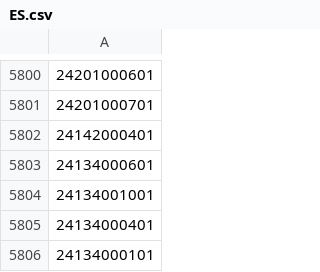
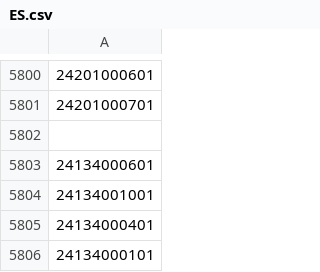
Before and after one commit to OSM-es/validador-ine, a CSV file: ES.csv, drawn as a sheet; only a part is shown, gaps mark what is left out; the diff names each change by its address in the sheet, - before the commit and + after, or states it on an @@ line.

```diff
--- a/ES.csv
+++ b/ES.csv
-A5802: 24142000401
+A5802: (empty)
```
Also changed, not shown: 1 other file.
